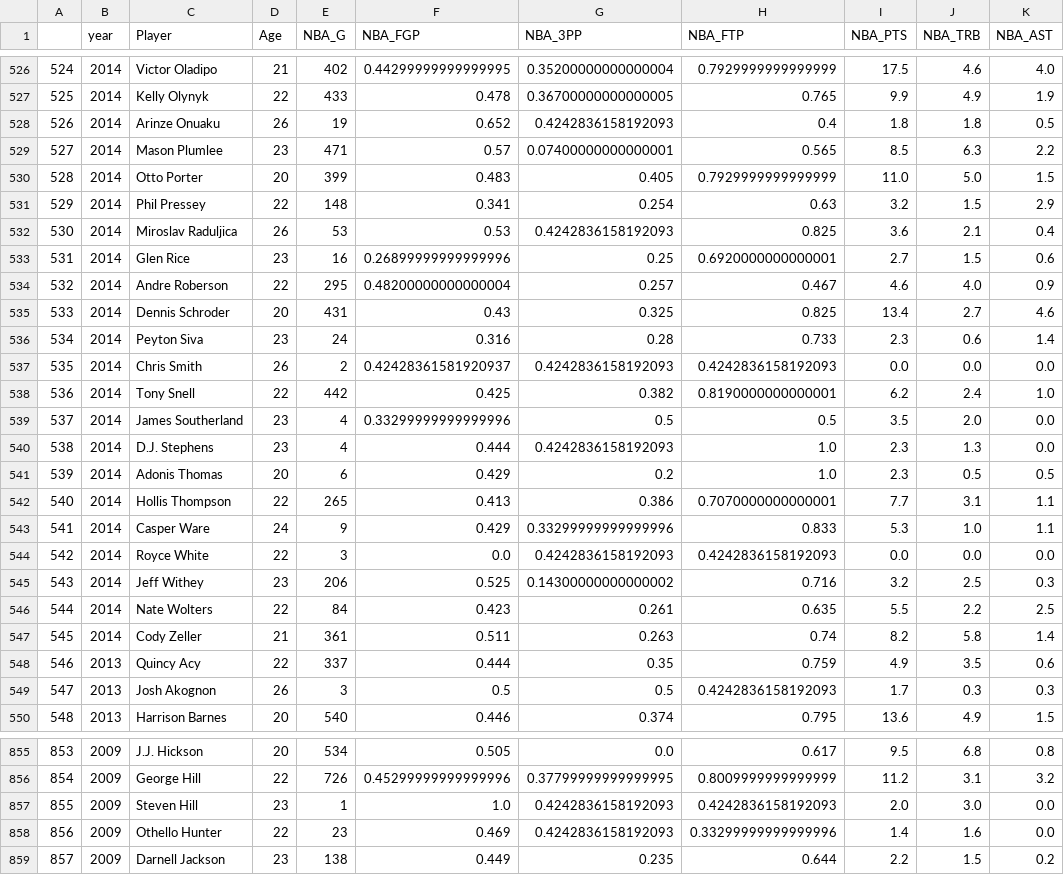
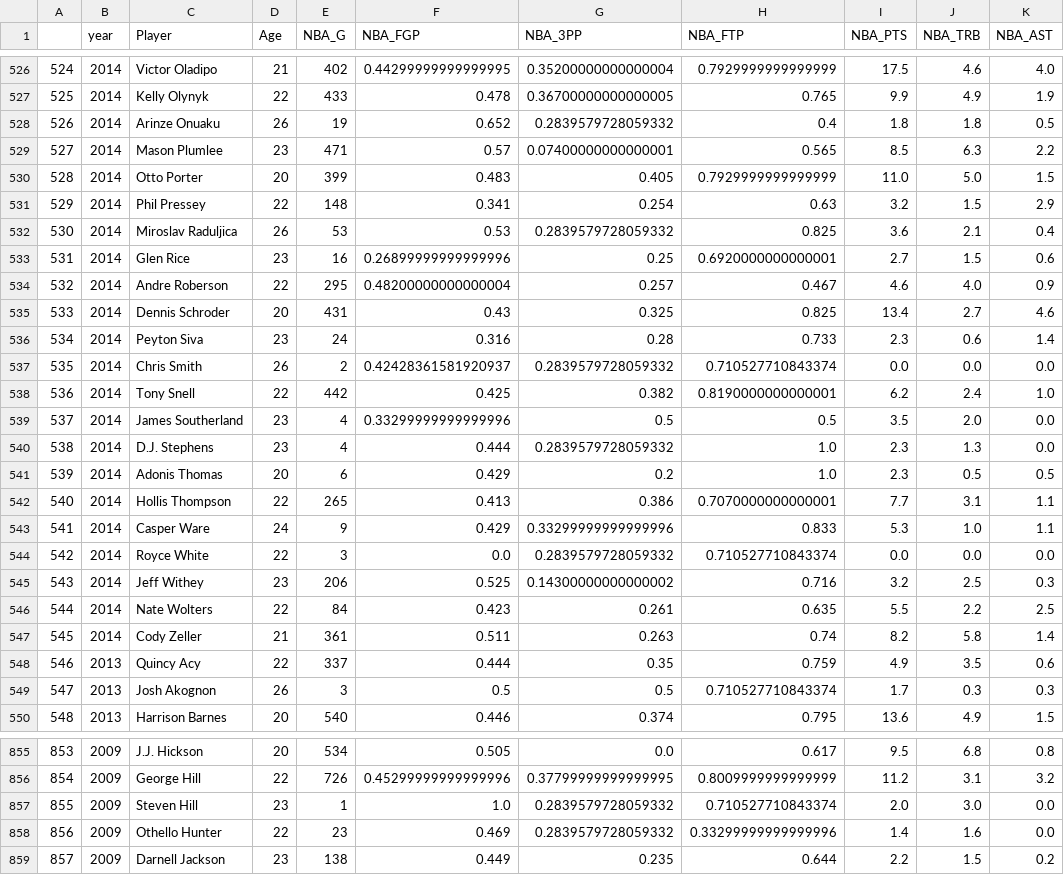
Before and after one commit to chungtseng96/NBA-Rookie-Stat-Predictions, a CSV file: data/processed/processed_nba.csv, drawn as a sheet; only a part is shown, gaps mark what is left out; the diff covers the shown part only; the diff names each change by its address in the sheet, - before the commit and + after, or states it on an @@ line.

```diff
--- a/data/processed/processed_nba.csv
+++ b/data/processed/processed_nba.csv
-G528 (NBA_3PP): 0.4242836158192093
+G528 (NBA_3PP): 0.2839579728059332
-G532 (NBA_3PP): 0.4242836158192093
+G532 (NBA_3PP): 0.2839579728059332
-G537 (NBA_3PP): 0.4242836158192093
+G537 (NBA_3PP): 0.2839579728059332
-H537 (NBA_FTP): 0.4242836158192093
+H537 (NBA_FTP): 0.710527710843374
-G540 (NBA_3PP): 0.4242836158192093
+G540 (NBA_3PP): 0.2839579728059332
-G544 (NBA_3PP): 0.4242836158192093
+G544 (NBA_3PP): 0.2839579728059332
-H544 (NBA_FTP): 0.4242836158192093
+H544 (NBA_FTP): 0.710527710843374
-H549 (NBA_FTP): 0.4242836158192093
+H549 (NBA_FTP): 0.710527710843374
-G857:G858 (NBA_3PP): 0.4242836158192093
+G857:G858 (NBA_3PP): 0.2839579728059332
-H857 (NBA_FTP): 0.4242836158192093
+H857 (NBA_FTP): 0.710527710843374
```
Also changed, not shown: 134 edited cells elsewhere in this file, 6 other files.
